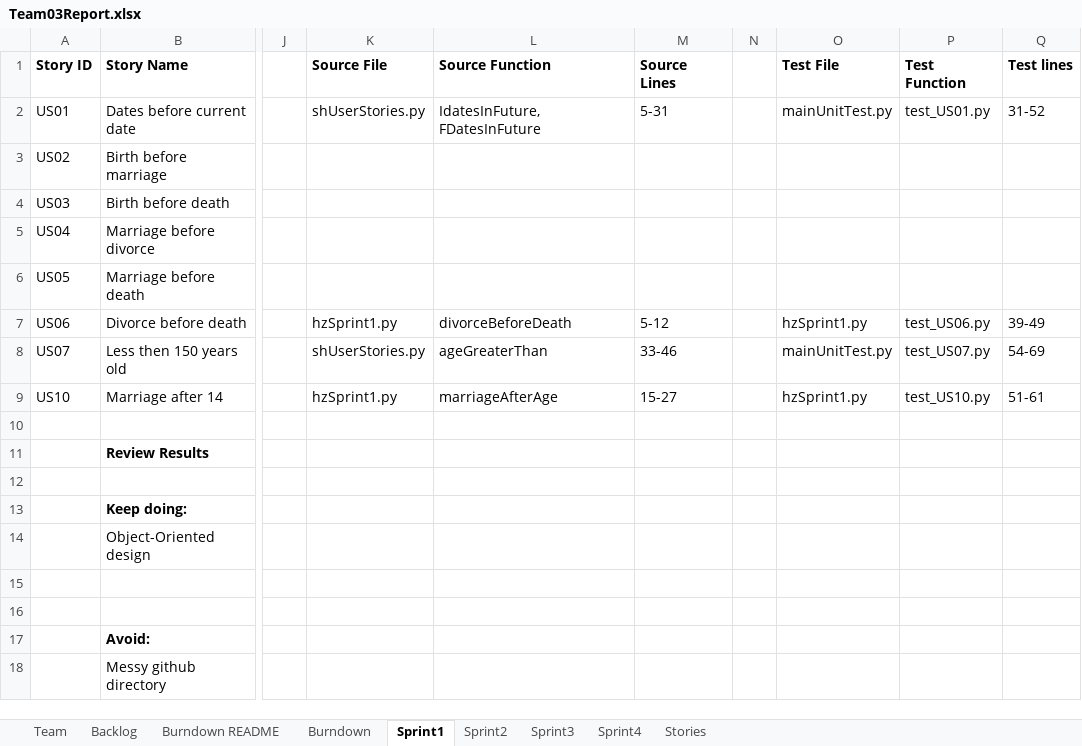
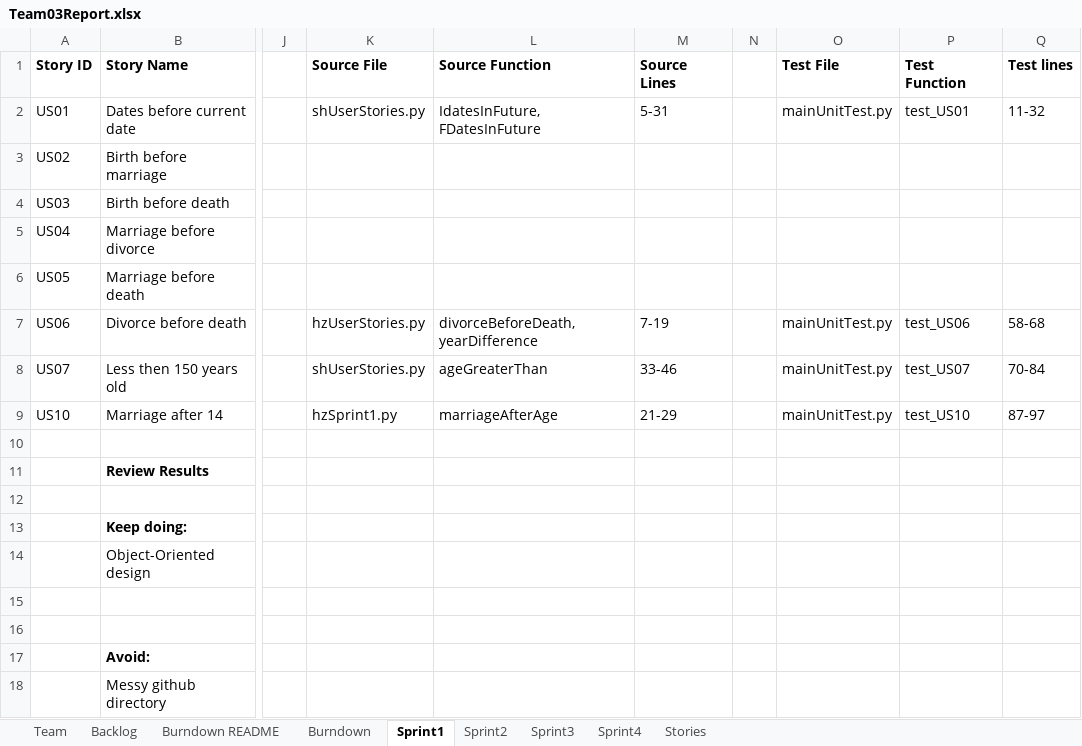
Before and after one commit to jjjpanda/SSW-555, an Excel workbook: Team03Report.xlsx, sheet Sprint1, drawn as a sheet; only a part is shown, gaps mark what is left out; values as stored, in another font and other column widths than the file's, no borders; the diff names each change by its address in the sheet, - before the commit and + after, or states it on an @@ line.

Commit message:
userstories hz

```diff
--- a/Team03Report.xlsx (sheet Sprint1)
+++ b/Team03Report.xlsx (sheet Sprint1)
-P2 (Test Function): test_US01.py
+P2 (Test Function): test_US01
-Q2 (Test lines): 31-52
+Q2 (Test lines): 11-32
-K7 (Source File): hzSprint1.py
+K7 (Source File): hzUserStories.py
-L7 (Source Function): divorceBeforeDeath
+L7 (Source Function): divorceBeforeDeath, yearDifference
-M7 (Source Lines): 5-12
+M7 (Source Lines): 7-19
-O7 (Test File): hzSprint1.py
+O7 (Test File): mainUnitTest.py
-P7 (Test Function): test_US06.py
+P7 (Test Function): test_US06
-Q7 (Test lines): 39-49
+Q7 (Test lines): 58-68
-P8 (Test Function): test_US07.py
+P8 (Test Function): test_US07
-Q8 (Test lines): 54-69
+Q8 (Test lines): 70-84
-M9 (Source Lines): 15-27
+M9 (Source Lines): 21-29
-O9 (Test File): hzSprint1.py
+O9 (Test File): mainUnitTest.py
-P9 (Test Function): test_US10.py
+P9 (Test Function): test_US10
-Q9 (Test lines): 51-61
+Q9 (Test lines): 87-97
```
